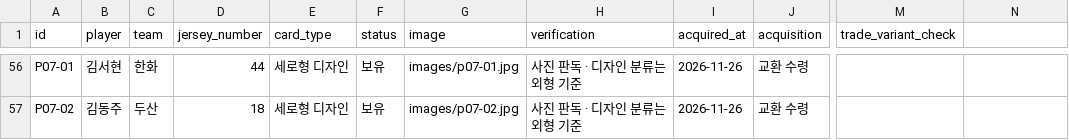
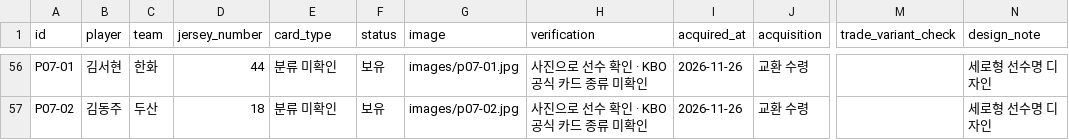
Before and after one commit to kimsnake/kbo-card-collection, a CSV file: data/cards.csv, drawn as a sheet; only a part is shown, gaps mark what is left out; the diff covers the shown part only; the diff names each change by its address in the sheet, - before the commit and + after, or states it on an @@ line.

Commit message:
Sync official KBO type labels to CSV

```diff
--- a/data/cards.csv
+++ b/data/cards.csv
-N1: (empty)
+N1: design_note
-E56:E57 (card_type): 세로형 디자인
+E56:E57 (card_type): 분류 미확인
-H56:H57 (verification): 사진 판독 · 디자인 분류는 외형 기준
+H56:H57 (verification): 사진으로 선수 확인 · KBO 공식 카드 종류 미확인
-N56:N57 (design_note): (empty)
+N56:N57 (design_note): 세로형 선수명 디자인
```
Also changed, not shown: 52 edited cells elsewhere in this file.
